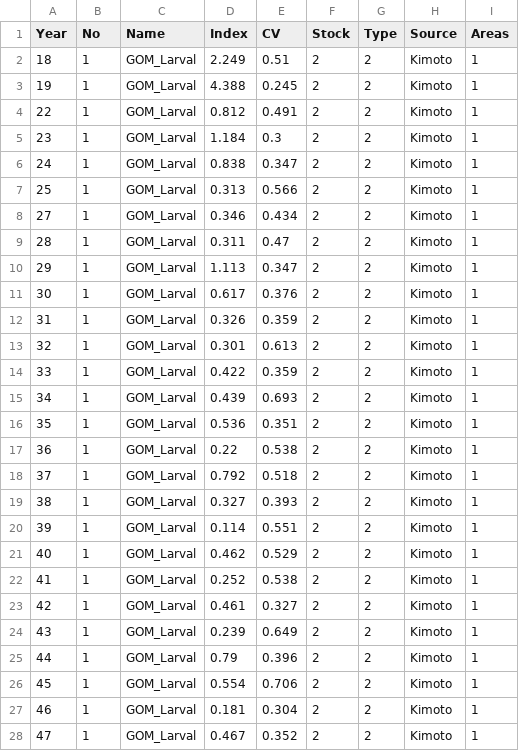
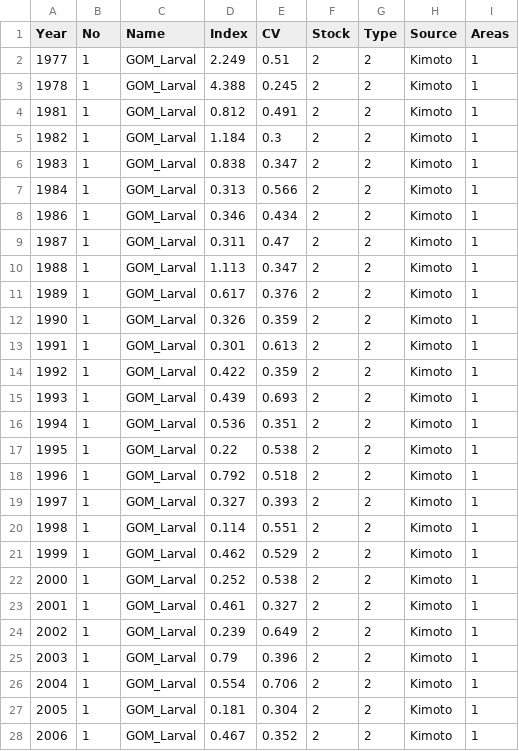
Before and after one commit to ICCAT/abft-mse, a CSV file: Data/Processed/MP Indices/MP indices compiled.csv, drawn as a sheet; only a part is shown; the diff covers the shown part only.

```diff
--- a/Data/Processed/MP Indices/MP indices compiled.csv
+++ b/Data/Processed/MP Indices/MP indices compiled.csv
@@ -1,28 +1,28 @@
 Year,No,Name,Index,CV,Stock,Type,Source,Areas
-18,1,GOM_Larval,2.249,0.51,2,2,Kimoto,1
-19,1,GOM_Larval,4.388,0.245,2,2,Kimoto,1
-22,1,GOM_Larval,0.812,0.491,2,2,Kimoto,1
-23,1,GOM_Larval,1.184,0.3,2,2,Kimoto,1
-24,1,GOM_Larval,0.838,0.347,2,2,Kimoto,1
-25,1,GOM_Larval,0.313,0.566,2,2,Kimoto,1
-27,1,GOM_Larval,0.346,0.434,2,2,Kimoto,1
-28,1,GOM_Larval,0.311,0.47,2,2,Kimoto,1
-29,1,GOM_Larval,1.113,0.347,2,2,Kimoto,1
-30,1,GOM_Larval,0.617,0.376,2,2,Kimoto,1
-31,1,GOM_Larval,0.326,0.359,2,2,Kimoto,1
-32,1,GOM_Larval,0.301,0.613,2,2,Kimoto,1
-33,1,GOM_Larval,0.422,0.359,2,2,Kimoto,1
-34,1,GOM_Larval,0.439,0.693,2,2,Kimoto,1
-35,1,GOM_Larval,0.536,0.351,2,2,Kimoto,1
-36,1,GOM_Larval,0.22,0.538,2,2,Kimoto,1
-37,1,GOM_Larval,0.792,0.518,2,2,Kimoto,1
-38,1,GOM_Larval,0.327,0.393,2,2,Kimoto,1
-39,1,GOM_Larval,0.114,0.551,2,2,Kimoto,1
-40,1,GOM_Larval,0.462,0.529,2,2,Kimoto,1
-41,1,GOM_Larval,0.252,0.538,2,2,Kimoto,1
-42,1,GOM_Larval,0.461,0.327,2,2,Kimoto,1
-43,1,GOM_Larval,0.239,0.649,2,2,Kimoto,1
-44,1,GOM_Larval,0.79,0.396,2,2,Kimoto,1
-45,1,GOM_Larval,0.554,0.706,2,2,Kimoto,1
-46,1,GOM_Larval,0.181,0.304,2,2,Kimoto,1
-47,1,GOM_Larval,0.467,0.352,2,2,Kimoto,1
+1977,1,GOM_Larval,2.249,0.51,2,2,Kimoto,1
+1978,1,GOM_Larval,4.388,0.245,2,2,Kimoto,1
+1981,1,GOM_Larval,0.812,0.491,2,2,Kimoto,1
+1982,1,GOM_Larval,1.184,0.3,2,2,Kimoto,1
+1983,1,GOM_Larval,0.838,0.347,2,2,Kimoto,1
+1984,1,GOM_Larval,0.313,0.566,2,2,Kimoto,1
+1986,1,GOM_Larval,0.346,0.434,2,2,Kimoto,1
+1987,1,GOM_Larval,0.311,0.47,2,2,Kimoto,1
+1988,1,GOM_Larval,1.113,0.347,2,2,Kimoto,1
+1989,1,GOM_Larval,0.617,0.376,2,2,Kimoto,1
+1990,1,GOM_Larval,0.326,0.359,2,2,Kimoto,1
+1991,1,GOM_Larval,0.301,0.613,2,2,Kimoto,1
+1992,1,GOM_Larval,0.422,0.359,2,2,Kimoto,1
+1993,1,GOM_Larval,0.439,0.693,2,2,Kimoto,1
+1994,1,GOM_Larval,0.536,0.351,2,2,Kimoto,1
+1995,1,GOM_Larval,0.22,0.538,2,2,Kimoto,1
+1996,1,GOM_Larval,0.792,0.518,2,2,Kimoto,1
+1997,1,GOM_Larval,0.327,0.393,2,2,Kimoto,1
+1998,1,GOM_Larval,0.114,0.551,2,2,Kimoto,1
+1999,1,GOM_Larval,0.462,0.529,2,2,Kimoto,1
+2000,1,GOM_Larval,0.252,0.538,2,2,Kimoto,1
+2001,1,GOM_Larval,0.461,0.327,2,2,Kimoto,1
+2002,1,GOM_Larval,0.239,0.649,2,2,Kimoto,1
+2003,1,GOM_Larval,0.79,0.396,2,2,Kimoto,1
+2004,1,GOM_Larval,0.554,0.706,2,2,Kimoto,1
+2005,1,GOM_Larval,0.181,0.304,2,2,Kimoto,1
+2006,1,GOM_Larval,0.467,0.352,2,2,Kimoto,1
```
Also changed, not shown: 155 edited cells elsewhere in this file, 22 other files.
